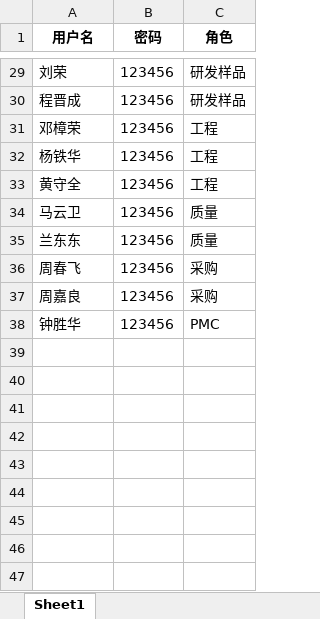
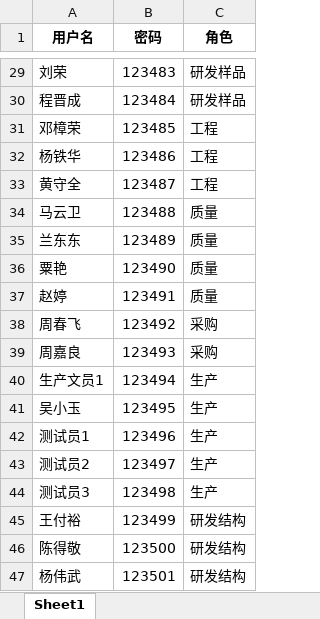
Before and after one commit to Op135/project_file_system, an Excel workbook: data/users.xlsx, sheet Sheet1, drawn as a sheet; only a part is shown, gaps mark what is left out; values as stored, in another font and other column widths than the file's, no borders; removed rows and columns are numbered as before the commit, all else as after; the diff covers the shown part only; the diff names each change by its address in the sheet, - before the commit and + after, or states it on an @@ line.

```diff
--- a/data/users.xlsx (sheet Sheet1)
+++ b/data/users.xlsx (sheet Sheet1)
-B29 (密码): 123456
+B29 (密码): 123483
-B30 (密码): 123456
+B30 (密码): 123484
-B31 (密码): 123456
+B31 (密码): 123485
-B32 (密码): 123456
+B32 (密码): 123486
-B33 (密码): 123456
+B33 (密码): 123487
-B34 (密码): 123456
+B34 (密码): 123488
-B35 (密码): 123456
+B35 (密码): 123489
+row 36: 粟艳 | 123490 | 质量
+row 37: 赵婷 | 123491 | 质量
-B38 (密码): 123456
+B38 (密码): 123492
-B39 (密码): 123456
+B39 (密码): 123493
-row 38: 钟胜华 | 123456 | PMC
+row 40: 生产文员1 | 123494 | 生产
+row 41: 吴小玉 | 123495 | 生产
+row 42: 测试员1 | 123496 | 生产
+row 43: 测试员2 | 123497 | 生产
+row 44: 测试员3 | 123498 | 生产
+row 45: 王付裕 | 123499 | 研发结构
+row 46: 陈得敬 | 123500 | 研发结构
+row 47: 杨伟武 | 123501 | 研发结构
```
Also changed, not shown: 1 added row, 1 removed row, 25 edited cells and cell formats elsewhere in this sheet, 5 other files.
